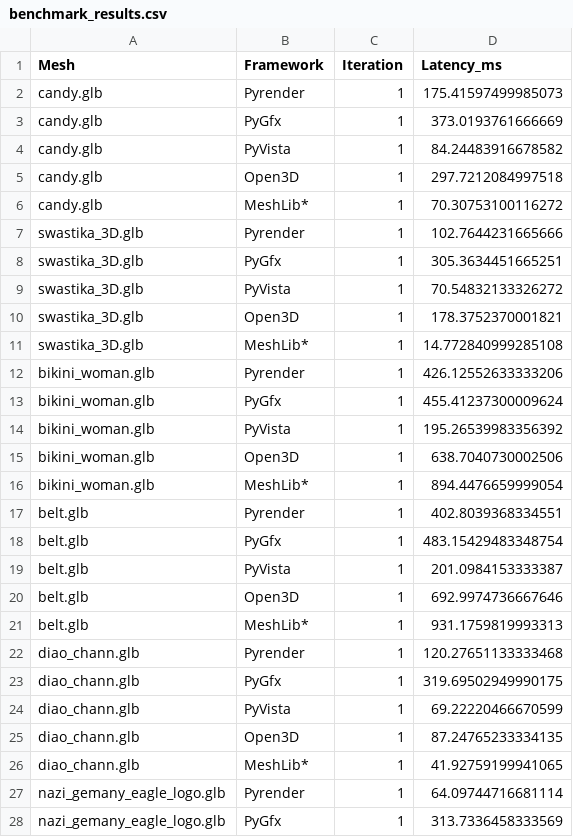
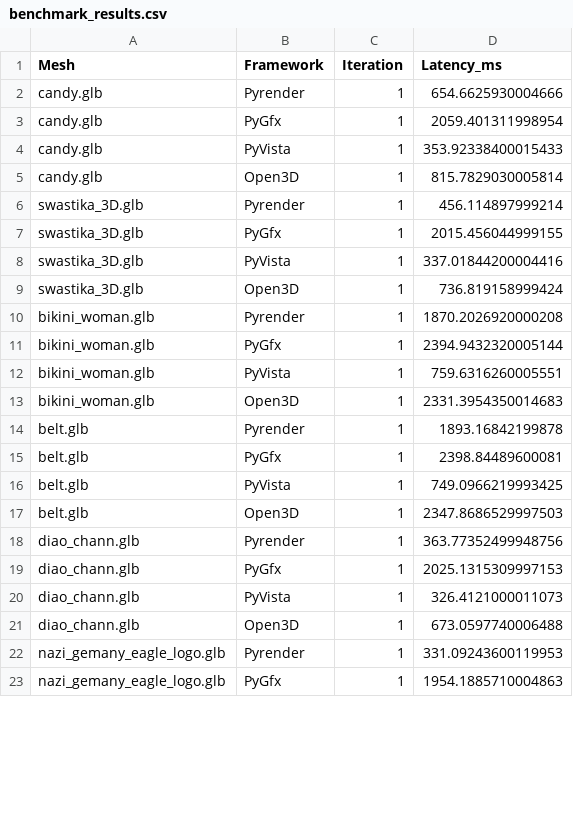
Before and after one commit to Tradunsky/3D-guardrails, a CSV file: 3d_benchmark/benchmark_results.csv, drawn as a sheet; only a part is shown; the diff covers the shown part only.

Commit message:
feat: benchmark of tiling

```diff
--- a/3d_benchmark/benchmark_results.csv
+++ b/3d_benchmark/benchmark_results.csv
@@ -1,28 +1,23 @@
 Mesh,Framework,Iteration,Latency_ms
-candy.glb,Pyrender,1,175.41597499985073
-candy.glb,PyGfx,1,373.0193761666669
-candy.glb,PyVista,1,84.24483916678582
-candy.glb,Open3D,1,297.7212084997518
-candy.glb,MeshLib*,1,70.30753100116272
-swastika_3D.glb,Pyrender,1,102.7644231665666
-swastika_3D.glb,PyGfx,1,305.3634451665251
-swastika_3D.glb,PyVista,1,70.54832133326272
-swastika_3D.glb,Open3D,1,178.3752370001821
-swastika_3D.glb,MeshLib*,1,14.772840999285108
-bikini_woman.glb,Pyrender,1,426.12552633333206
-bikini_woman.glb,PyGfx,1,455.41237300009624
-bikini_woman.glb,PyVista,1,195.26539983356392
-bikini_woman.glb,Open3D,1,638.7040730002506
-bikini_woman.glb,MeshLib*,1,894.4476659999054
-belt.glb,Pyrender,1,402.8039368334551
-belt.glb,PyGfx,1,483.15429483348754
-belt.glb,PyVista,1,201.0984153333387
-belt.glb,Open3D,1,692.9974736667646
-belt.glb,MeshLib*,1,931.1759819993313
-diao_chann.glb,Pyrender,1,120.27651133333468
-diao_chann.glb,PyGfx,1,319.69502949990175
-diao_chann.glb,PyVista,1,69.22220466670599
-diao_chann.glb,Open3D,1,87.24765233334135
-diao_chann.glb,MeshLib*,1,41.92759199941065
-nazi_gemany_eagle_logo.glb,Pyrender,1,64.09744716681114
-nazi_gemany_eagle_logo.glb,PyGfx,1,313.7336458333569
+candy.glb,Pyrender,1,654.6625930004666
+candy.glb,PyGfx,1,2059.401311998954
+candy.glb,PyVista,1,353.92338400015433
+candy.glb,Open3D,1,815.7829030005814
+swastika_3D.glb,Pyrender,1,456.114897999214
+swastika_3D.glb,PyGfx,1,2015.456044999155
+swastika_3D.glb,PyVista,1,337.01844200004416
+swastika_3D.glb,Open3D,1,736.819158999424
+bikini_woman.glb,Pyrender,1,1870.2026920000208
+bikini_woman.glb,PyGfx,1,2394.9432320005144
+bikini_woman.glb,PyVista,1,759.6316260005551
+bikini_woman.glb,Open3D,1,2331.3954350014683
+belt.glb,Pyrender,1,1893.16842199878
+belt.glb,PyGfx,1,2398.84489600081
+belt.glb,PyVista,1,749.0966219993425
+belt.glb,Open3D,1,2347.8686529997503
+diao_chann.glb,Pyrender,1,363.77352499948756
+diao_chann.glb,PyGfx,1,2025.1315309997153
+diao_chann.glb,PyVista,1,326.4121000011073
+diao_chann.glb,Open3D,1,673.0597740006488
+nazi_gemany_eagle_logo.glb,Pyrender,1,331.09243600119953
+nazi_gemany_eagle_logo.glb,PyGfx,1,1954.1885710004863
```
Also changed, not shown: 1 removed row and 2 edited cells elsewhere in this file, 3 other files.
